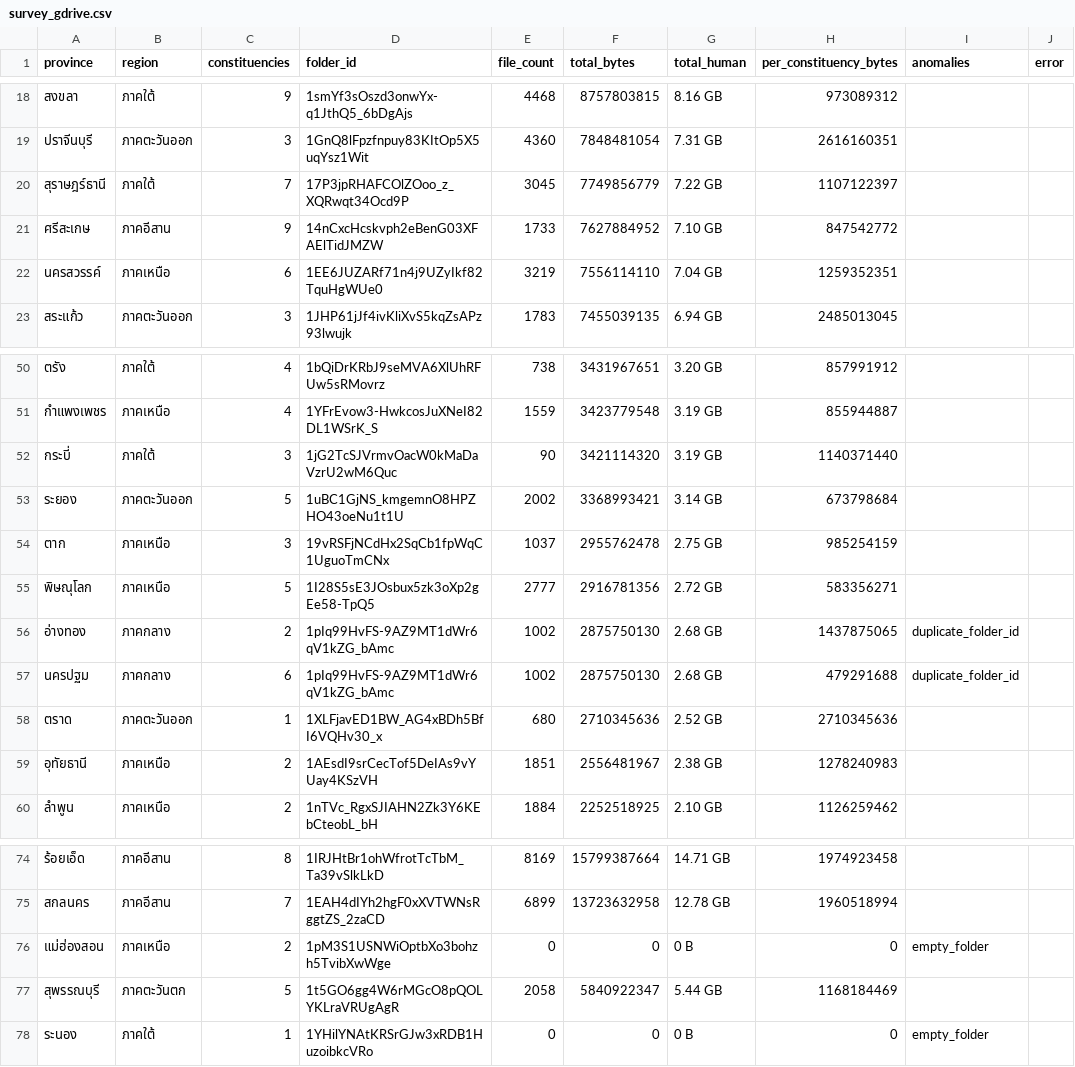
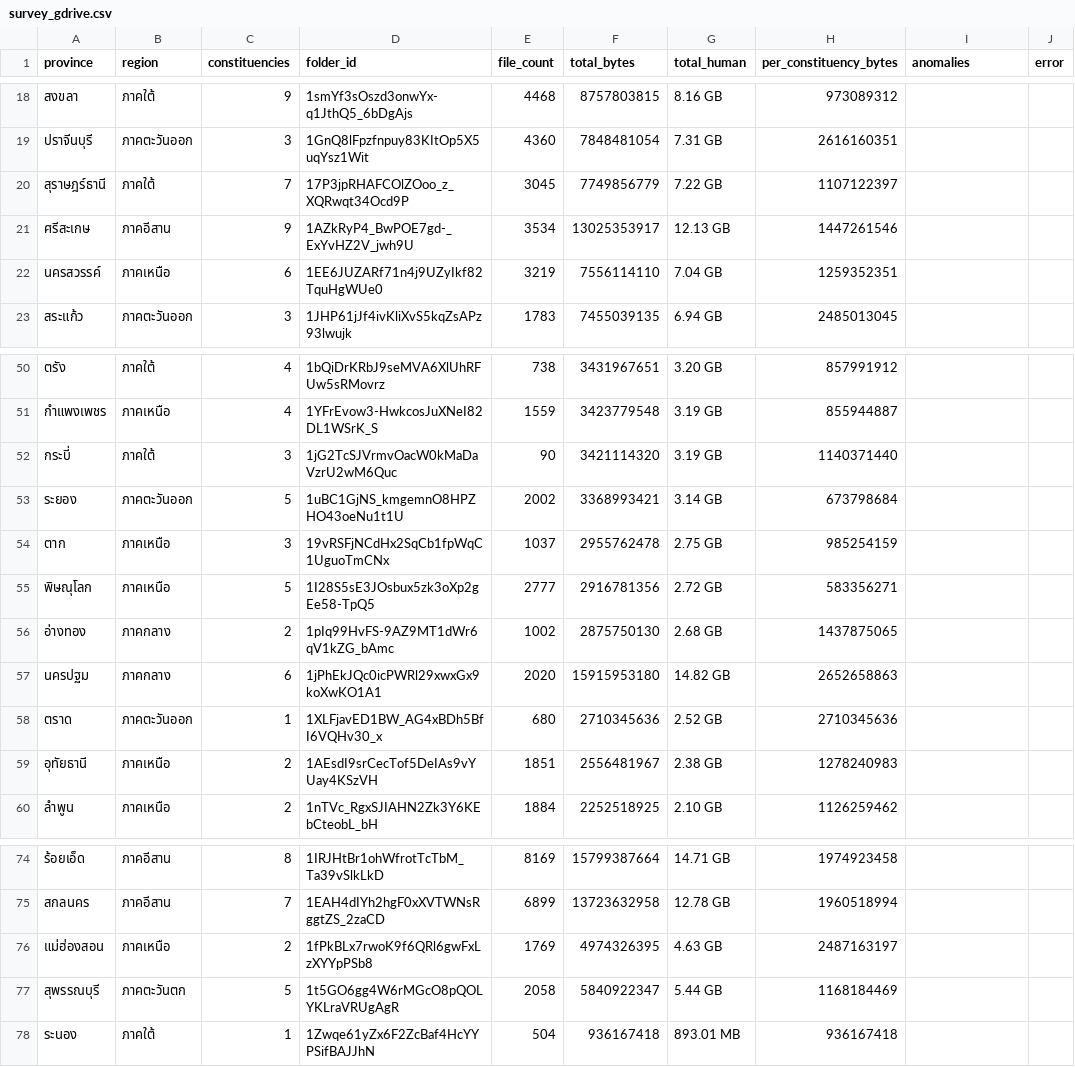
Before and after one commit to Klaijan/th-election-2026, a CSV file: data/survey_gdrive.csv, drawn as a sheet; only a part is shown, gaps mark what is left out.

Commit message:
data: cross-check province folder URLs against ECT website
Update folder IDs from official ECT election-2026 page for provinces
where links had changed: ศรีสะเกษ, ระนอง, แม่ฮ่องสอน, นครปฐม.
Rescan updated folders via rclone and refresh survey data.

- Fix ศรีสะเกษ folder (3534 files / 12.13 GB, was 1733 / 7.10 GB)
- Fix ระนอง folder ID (same data: 504 files / 893 MB)
- Fix แม่ฮ่องสอน folder (1769 files / 4.63 GB, was empty)
- Fix นครปฐม folder, resolve duplicate_folder_id with อ่างทอง
- Add ECT data source reference to README and summary
- Update totals: 176,127 files / 511.80 GB

```diff
--- a/data/survey_gdrive.csv
+++ b/data/survey_gdrive.csv
@@ -20,3 +20,3 @@ province,region,constituencies,folder_id,file_count,total_bytes,total_human,per_
 สุราษฎร์ธานี,ภาคใต้,7,17P3jpRHAFCOlZOoo_z_XQRwqt34Ocd9P,3045,7749856779,7.22 GB,1107122397,,
-ศรีสะเกษ,ภาคอีสาน,9,14nCxcHcskvph2eBenG03XFAElTidJMZW,1733,7627884952,7.10 GB,847542772,,
+ศรีสะเกษ,ภาคอีสาน,9,1AZkRyP4_BwPOE7gd-_ExYvHZ2V_jwh9U,3534,13025353917,12.13 GB,1447261546,,
 นครสวรรค์,ภาคเหนือ,6,1EE6JUZARf71n4j9UZyIkf82TquHgWUe0,3219,7556114110,7.04 GB,1259352351,,
@@ -55,4 +55,4 @@ province,region,constituencies,folder_id,file_count,total_bytes,total_human,per_
 พิษณุโลก,ภาคเหนือ,5,1I28S5sE3JOsbux5zk3oXp2gEe58-TpQ5,2777,2916781356,2.72 GB,583356271,,
-อ่างทอง,ภาคกลาง,2,1pIq99HvFS-9AZ9MT1dWr6qV1kZG_bAmc,1002,2875750130,2.68 GB,1437875065,duplicate_folder_id,
-นครปฐม,ภาคกลาง,6,1pIq99HvFS-9AZ9MT1dWr6qV1kZG_bAmc,1002,2875750130,2.68 GB,479291688,duplicate_folder_id,
+อ่างทอง,ภาคกลาง,2,1pIq99HvFS-9AZ9MT1dWr6qV1kZG_bAmc,1002,2875750130,2.68 GB,1437875065,,
+นครปฐม,ภาคกลาง,6,1jPhEkJQc0icPWRl29xwxGx9koXwKO1A1,2020,15915953180,14.82 GB,2652658863,,
 ตราด,ภาคตะวันออก,1,1XLFjavED1BW_AG4xBDh5BfI6VQHv30_x,680,2710345636,2.52 GB,2710345636,,
@@ -75,4 +75,4 @@ province,region,constituencies,folder_id,file_count,total_bytes,total_human,per_
 สกลนคร,ภาคอีสาน,7,1EAH4dIYh2hgF0xXVTWNsRggtZS_2zaCD,6899,13723632958,12.78 GB,1960518994,,
-แม่ฮ่องสอน,ภาคเหนือ,2,1pM3S1USNWiOptbXo3bohzh5TvibXwWge,0,0,0 B,0,empty_folder,
+แม่ฮ่องสอน,ภาคเหนือ,2,1fPkBLx7rwoK9f6QRl6gwFxLzXYYpPSb8,1769,4974326395,4.63 GB,2487163197,,
 สุพรรณบุรี,ภาคตะวันตก,5,1t5GO6gg4W6rMGcO8pQOLYKLraVRUgAgR,2058,5840922347,5.44 GB,1168184469,,
-ระนอง,ภาคใต้,1,1YHilYNAtKRSrGJw3xRDB1HuzoibkcVRo,0,0,0 B,0,empty_folder,
+ระนอง,ภาคใต้,1,1Zwqe61yZx6F2ZcBaf4HcYYPSifBAJJhN,504,936167418,893.01 MB,936167418,,
```
Also changed, not shown: configs/province_links.csv, 2 other files.
